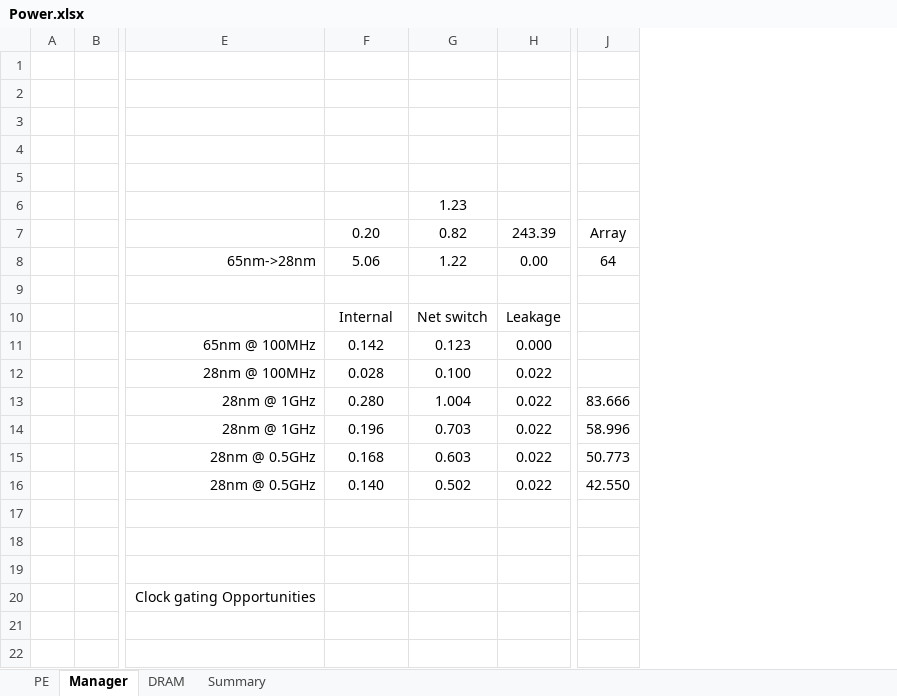
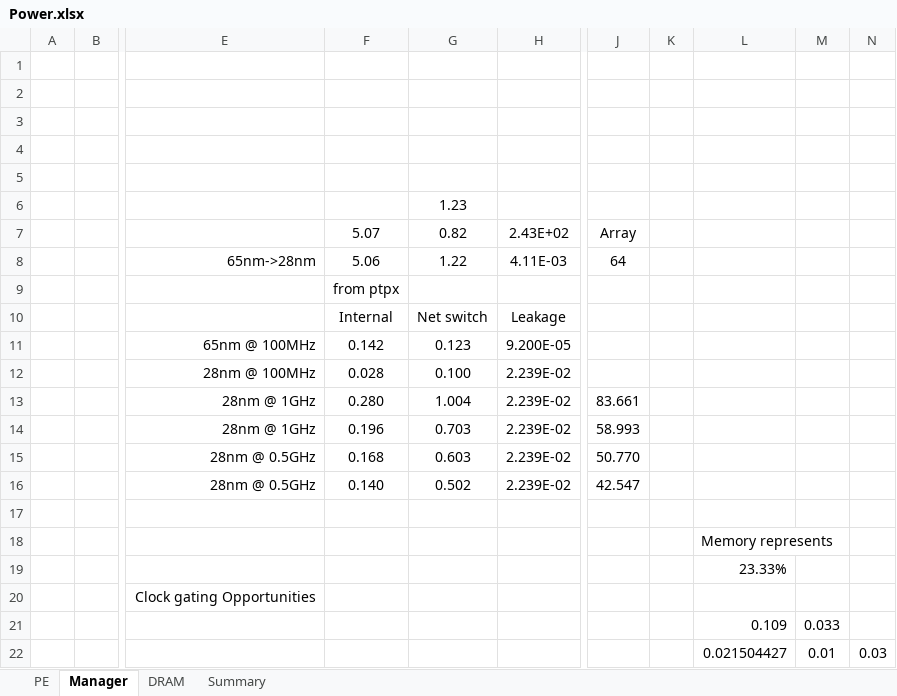
Before and after one commit to lbbaker5900/ece-cortical-MainResearch, an Excel workbook: DOC/Power.xlsx, sheet Manager, drawn as a sheet; only a part is shown, gaps mark what is left out; values as stored, in another font and other column widths than the file's, no borders; conditional formats not drawn; removed rows and columns are numbered as before the commit, all else as after; rows hold the shown columns only; the diff names each change by its address in the sheet, - before the commit and + after, or states it on an @@ line.

```diff
--- a/DOC/Power.xlsx (sheet Manager)
+++ b/DOC/Power.xlsx (sheet Manager)
-column H, rows 7-16: 243.39 | 0.00 |  | Leakage | 0.000 | 0.022 | 0.022 | 0.022 | 0.022 | 0.022
+column H, rows 7-16: 2.43E+02 | 4.11E-03 |  | Leakage | 9.200E-05 | 2.239E-02 | 2.239E-02 | 2.239E-02 | 2.239E-02 | 2.239E-02
+column K, empty
+column L, rows 18-19: Memory represents | 23.33%
+column M, empty
+column N, empty
-F7: 0.20
+F7: 5.07
-F9: (empty)
+F9: from ptpx
-J13: 83.666
+J13: 83.661
-J14: 58.996
+J14: 58.993
-J15: 50.773
+J15: 50.770
-J16: 42.550
+J16: 42.547
+row 21:  |  |  |  |  |  |  |  | 0.109 | 0.033
+row 22:  |  |  |  |  |  |  |  | 0.021504427 | 0.01 | 0.03
```
Also changed, not shown: sheet PE, sheet Summary, formulas that keep their value, 20 other files.
